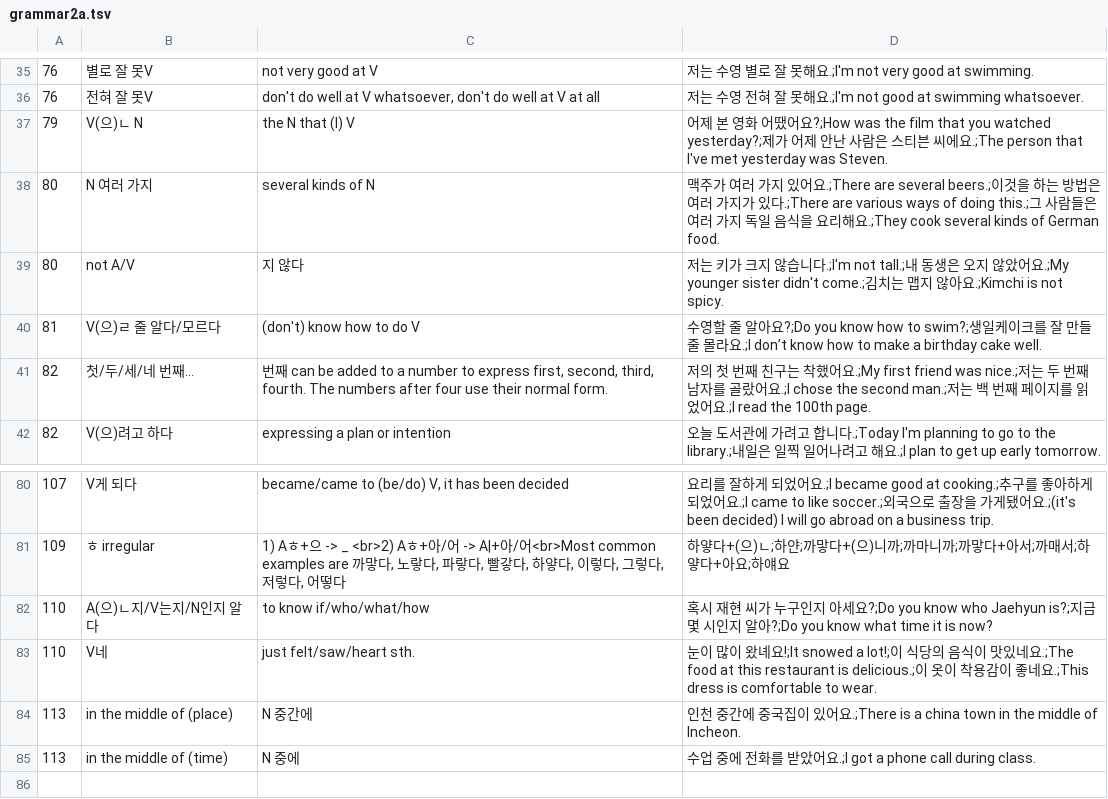
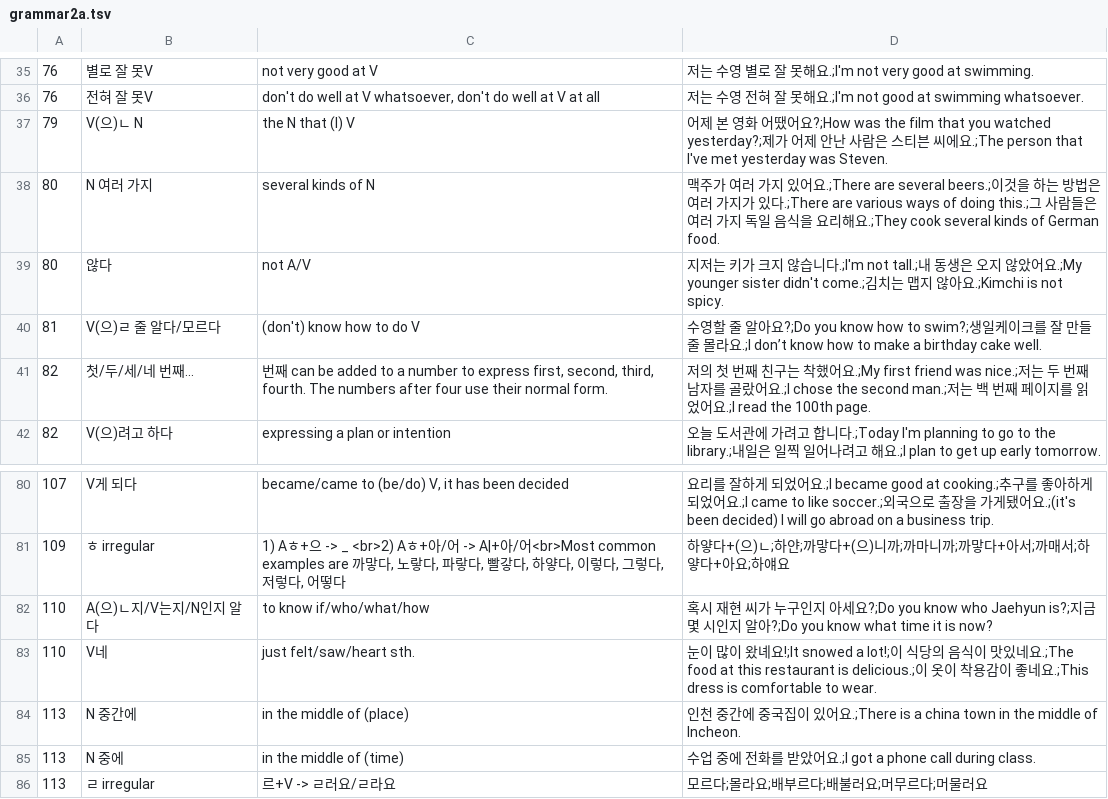
Before and after one commit to adrianderstroff/anki-korean, a TSV file: data/tsv/grammar2a.tsv, drawn as a sheet; only a part is shown, gaps mark what is left out.

```diff
--- a/data/tsv/grammar2a.tsv
+++ b/data/tsv/grammar2a.tsv
@@ -38,3 +38,3 @@
 80	N 여러 가지	several kinds of N	맥주가 여러 가지 있어요.;There are several beers.;이것을 하는 방법은 여러 가지가 있다.;There are various ways of doing this.;그 사람들은 여러 가지 독일 음식을 요리해요.;They cook several kinds of German food.
-80	not A/V	지 않다	저는 키가 크지 않습니다.;I'm not tall.;내 동생은 오지 않았어요.;My younger sister didn't come.;김치는 맵지 않아요.;Kimchi is not spicy.
+80	않다	not A/V	지저는 키가 크지 않습니다.;I'm not tall.;내 동생은 오지 않았어요.;My younger sister didn't come.;김치는 맵지 않아요.;Kimchi is not spicy.
 81	V(으)ㄹ 줄 알다/모르다	(don't) know how to do V	수영할 줄 알아요?;Do you know how to swim?;생일케이크를 잘 만들 줄 몰라요.;I don’t know how to make a birthday cake well.
@@ -83,3 +83,4 @@
 110	V네	just felt/saw/heart sth.	눈이 많이 왔녜요!;It snowed a lot!;이 식당의 음식이 맛있네요.;The food at this restaurant is delicious.;이 옷이 착용감이 좋네요.;This dress is comfortable to wear.
-113	in the middle of (place)	N 중간에	인천 중간에 중국집이 있어요.;There is a china town in the middle of Incheon.
-113	in the middle of (time)	N 중에	수업 중에 전화를 받았어요.;I got a phone call during class.
+113	N 중간에	in the middle of (place)	인천 중간에 중국집이 있어요.;There is a china town in the middle of Incheon.
+113	N 중에	in the middle of (time)	수업 중에 전화를 받았어요.;I got a phone call during class.
+113	ㄹ irregular	르+V -> ㄹ러요/ㄹ라요	모르다;몰라요;배부르다;배불러요;머무르다;머물러요
```
Also changed, not shown: data/tsv/korean2a.tsv, 2 other files.
